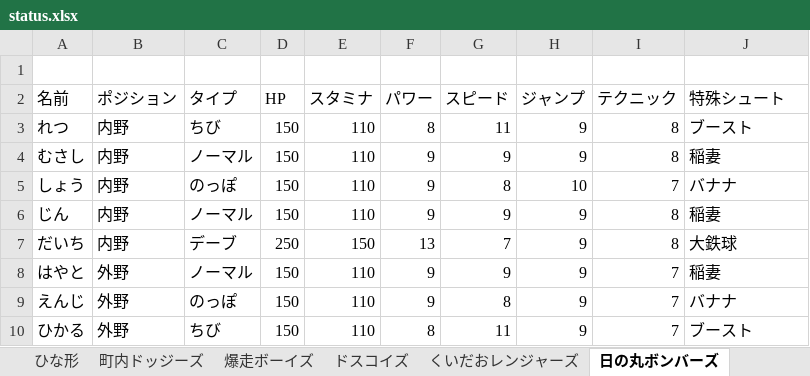
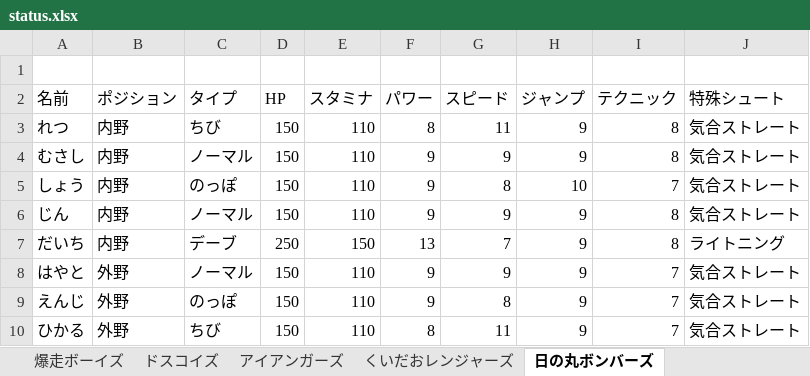
Before and after one commit to rhmgoto/newdodge, an Excel workbook: data/status.xlsx, sheet 日の丸ボンバーズ, drawn as a sheet; values as stored, in another font and other column widths than the file's, no borders; the diff names each change by its address in the sheet, - before the commit and + after, or states it on an @@ line.

```diff
--- a/data/status.xlsx (sheet 日の丸ボンバーズ)
+++ b/data/status.xlsx (sheet 日の丸ボンバーズ)
+sheet tab: アイアンガーズ
-J3 (特殊シュート): ブースト
+J3 (特殊シュート): 気合ストレート
-J4 (特殊シュート): 稲妻
+J4 (特殊シュート): 気合ストレート
-J5 (特殊シュート): バナナ
+J5 (特殊シュート): 気合ストレート
-J6 (特殊シュート): 稲妻
+J6 (特殊シュート): 気合ストレート
-J7 (特殊シュート): 大鉄球
+J7 (特殊シュート): ライトニング
-J8 (特殊シュート): 稲妻
+J8 (特殊シュート): 気合ストレート
-J9 (特殊シュート): バナナ
+J9 (特殊シュート): 気合ストレート
-J10 (特殊シュート): ブースト
+J10 (特殊シュート): 気合ストレート
```
Also changed, not shown: sheet 町内ドッジーズ, sheet 爆走ボーイズ, sheet くいだおレンジャーズ, sheet アメリカンビッグボールズ, 3 other files.
